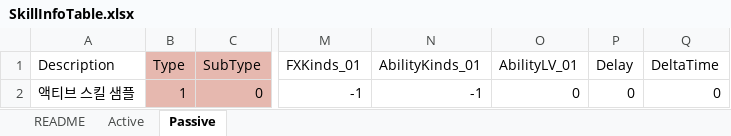
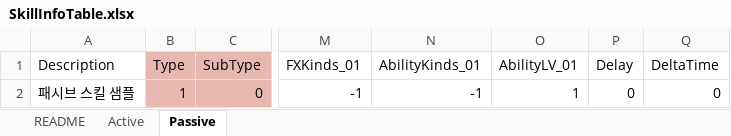
Before and after one commit to devmodle/0300000001.module_unitypackages, an Excel workbook: Templates/Tables/SkillInfo/SkillInfoTable.xlsx, sheet Passive, drawn as a sheet; only a part is shown, gaps mark what is left out; values as stored, in another font and other column widths than the file's, no borders; charts and pictures not drawn; the diff names each change by its address in the sheet, - before the commit and + after, or states it on an @@ line.

```diff
--- a/Templates/Tables/SkillInfo/SkillInfoTable.xlsx (sheet Passive)
+++ b/Templates/Tables/SkillInfo/SkillInfoTable.xlsx (sheet Passive)
-A2 (Description): 액티브 스킬 샘플
+A2 (Description): 패시브 스킬 샘플
-O2 (AbilityLV_01): 0
+O2 (AbilityLV_01): 1
```
Also changed, not shown: sheet Active, 1 other file.
